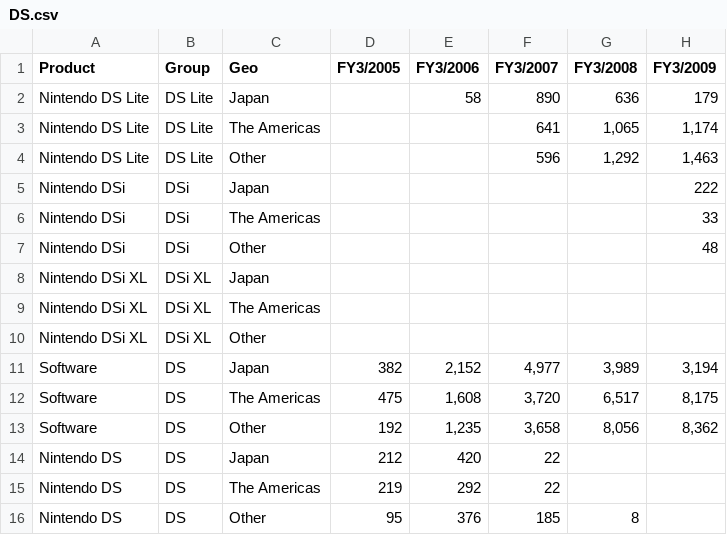
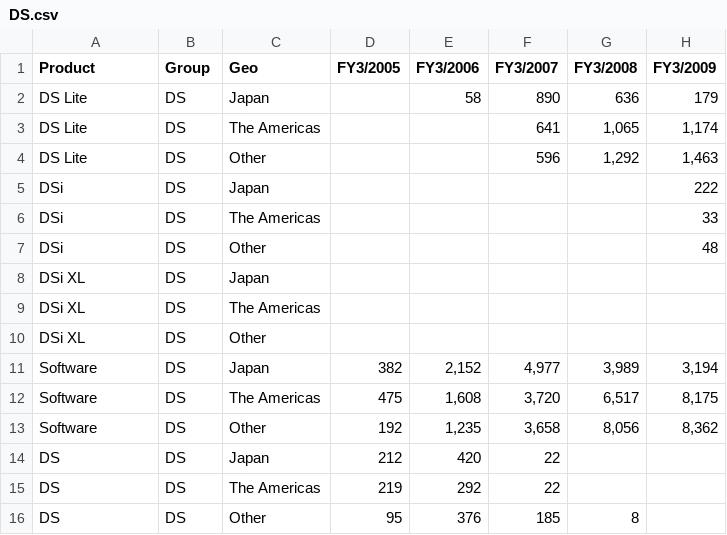
Before and after one commit to fontanads/consoles_data_analysis, a CSV file: data/nintendo/DS.csv, drawn as a sheet; only a part is shown; the diff names each change by its address in the sheet, - before the commit and + after, or states it on an @@ line.

```diff
--- a/data/nintendo/DS.csv
+++ b/data/nintendo/DS.csv
-A2:A4 (Product): Nintendo DS Lite
+A2:A4 (Product): DS Lite
-B2:B4 (Group): DS Lite
+B2:B4 (Group): DS
-A5:A7 (Product): Nintendo DSi
+A5:A7 (Product): DSi
-B5:B7 (Group): DSi
+B5:B7 (Group): DS
-A8:A10 (Product): Nintendo DSi XL
+A8:A10 (Product): DSi XL
-B8:B10 (Group): DSi XL
+B8:B10 (Group): DS
-A14:A16 (Product): Nintendo DS
+A14:A16 (Product): DS
```
Also changed, not shown: data/processed/3DS.csv, data/processed/DS.csv, 10 other files.
